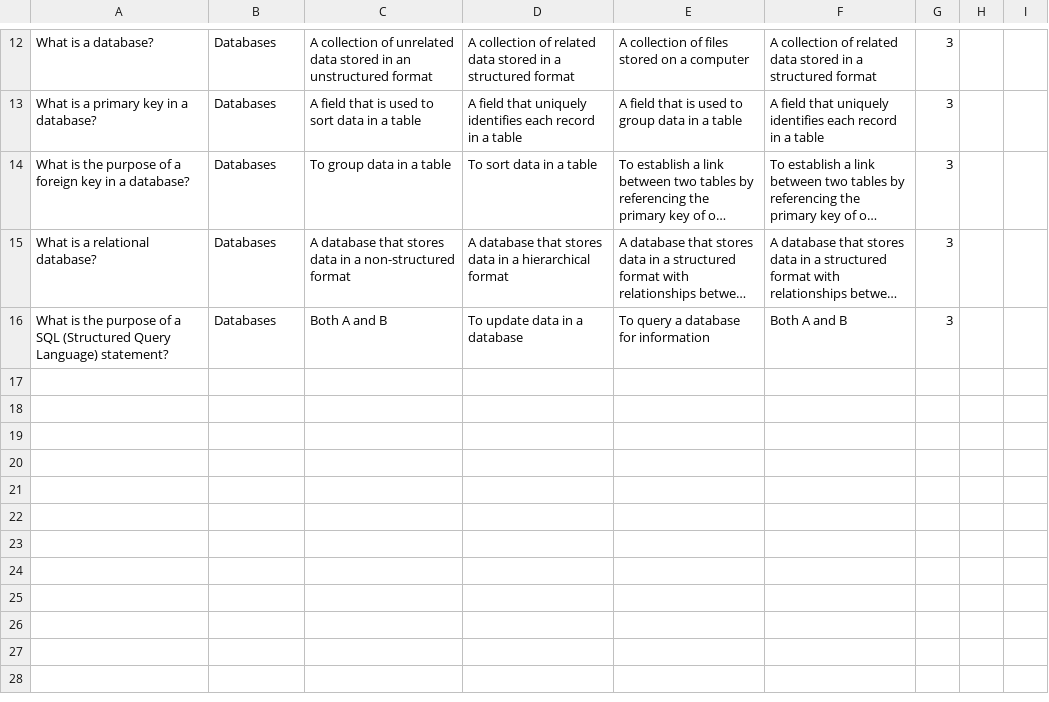
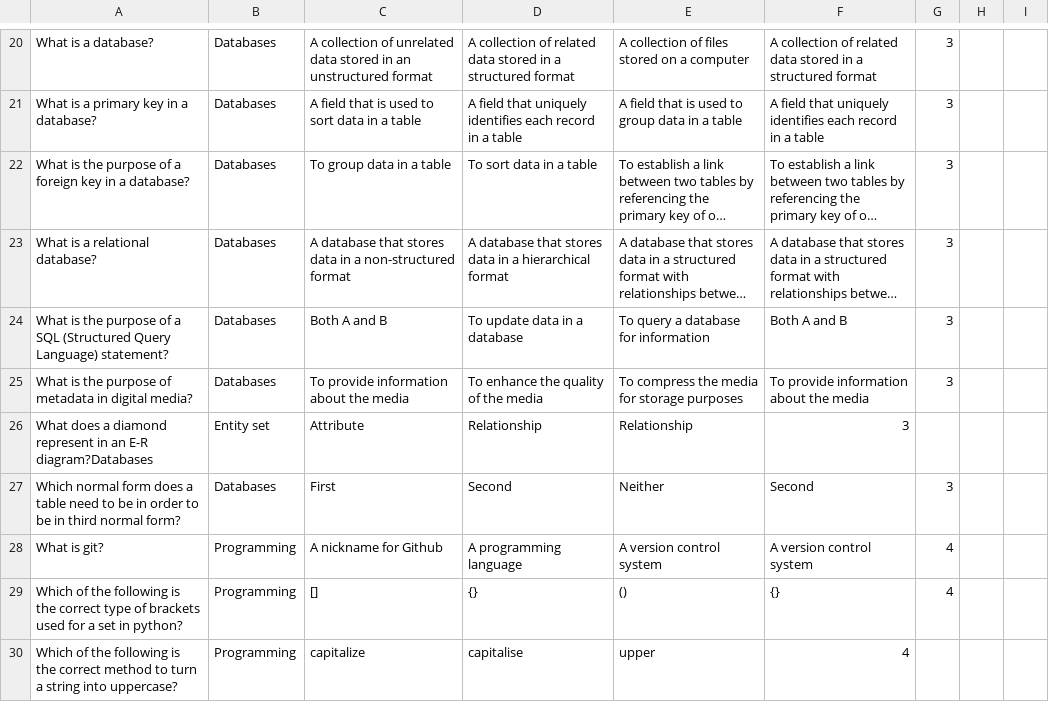
Before and after one commit to Aaron-Cunningham/Quiz-App, a CSV file: mcquestions.csv, drawn as a sheet; only a part is shown, gaps mark what is left out; long unchanged cells end in …; the diff covers the shown part only; the diff names each change by its address in the sheet, - before the commit and + after, or states it on an @@ line.

Commit message:
Added mcqs to the csv file

```diff
--- a/mcquestions.csv
+++ b/mcquestions.csv
+row 25: What is the purpose of metadata in digital media? | Databases | To provide information about the media | To enhance the quality of the media | To compress the media for storage purposes | To provide information about the media | 3
+row 26: What does a diamond represent in an E-R diagram?Databases | Entity set | Attribute | Relationship | Relationship | 3
+row 27: Which normal form does a table need to be in order to be in third normal form? | Databases | First | Second | Neither | Second | 3
+row 28: What is git? | Programming | A nickname for Github | A programming language | A version control system | A version control system | 4
+row 29: Which of the following is the correct type of brackets used for a set in python? | Programming | [] | {} | () | {} | 4
+row 30: Which of the following is the correct method to turn a string into uppercase? | Programming | capitalize | capitalise | upper | 4
```
Also changed, not shown: 13 added rows elsewhere in this file.
